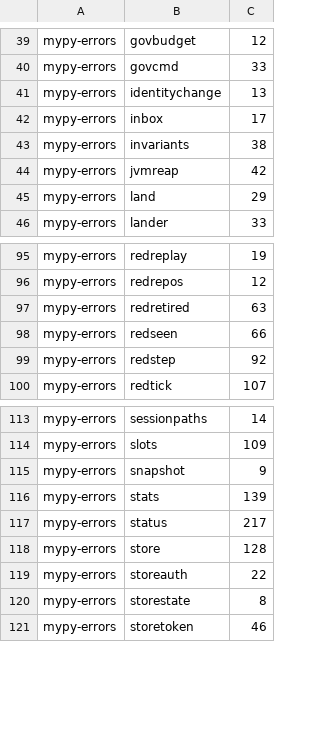
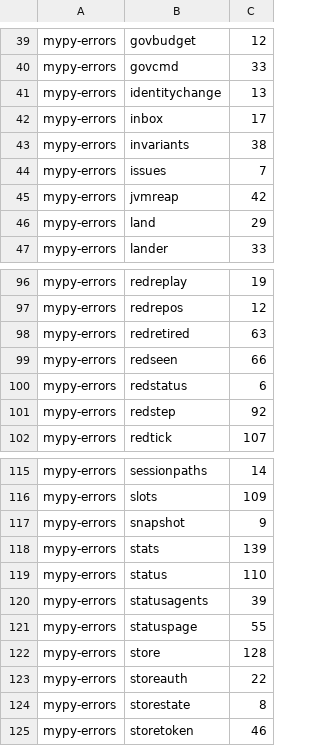
Before and after one commit to pawelkrupinski/agentctl, a TSV file: quality/types-baseline.tsv, drawn as a sheet; only a part is shown, gaps mark what is left out.

```diff
--- a/quality/types-baseline.tsv
+++ b/quality/types-baseline.tsv
@@ -43,2 +43,3 @@ mypy-errors	inbox	17
 mypy-errors	invariants	38
+mypy-errors	issues	7
 mypy-errors	jvmreap	42
@@ -98,2 +99,3 @@ mypy-errors	redretired	63
 mypy-errors	redseen	66
+mypy-errors	redstatus	6
 mypy-errors	redstep	92
@@ -116,3 +118,5 @@ mypy-errors	snapshot	9
 mypy-errors	stats	139
-mypy-errors	status	217
+mypy-errors	status	110
+mypy-errors	statusagents	39
+mypy-errors	statuspage	55
 mypy-errors	store	128
```
Also changed, not shown: quality/quality-baseline.tsv, 11 other files.
